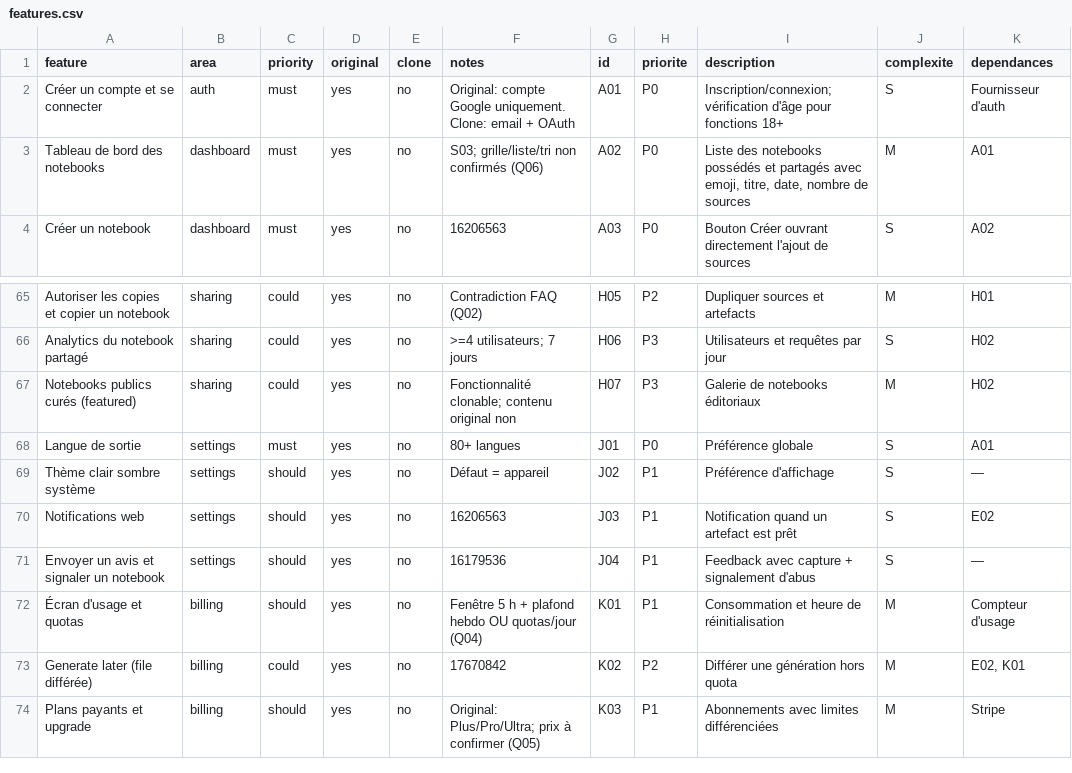
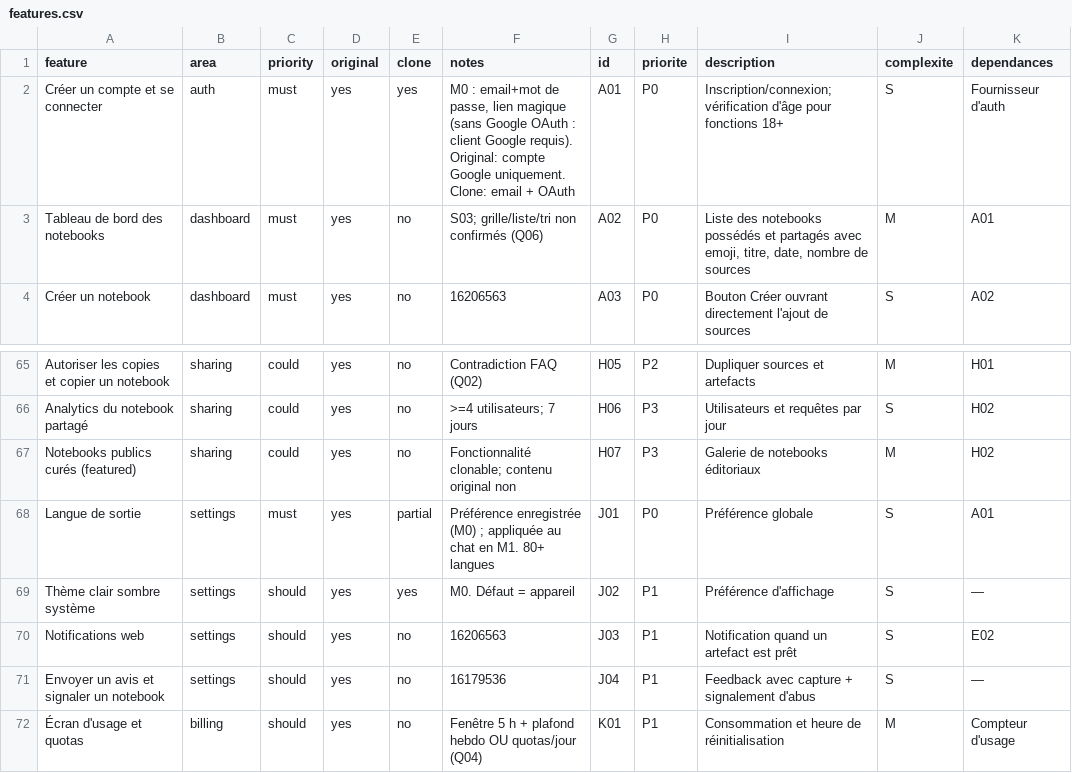
Before and after one commit to moonback/Notebook, a CSV file: replica/features.csv, drawn as a sheet; only a part is shown, gaps mark what is left out; the shorter side is filled out with more unchanged rows; the diff names each change by its address in the sheet, - before the commit and + after, or states it on an @@ line.

```diff
--- a/replica/features.csv
+++ b/replica/features.csv
-E2 (clone): no
+E2 (clone): yes
-F2 (notes): Original: compte…
+F2 (notes): M0 : email+mot de passe, lien magique (sans Google OAuth : client Google requis). Original: compte…
-E68 (clone): no
+E68 (clone): partial
-F68 (notes): 80+ langues
+F68 (notes): Préférence enregistrée (M0) ; appliquée au chat en M1. 80+ langues
-E69 (clone): no
+E69 (clone): yes
-F69 (notes): Défaut = appareil
+F69 (notes): M0. Défaut = appareil
```
Also changed, not shown: 8 other files.
